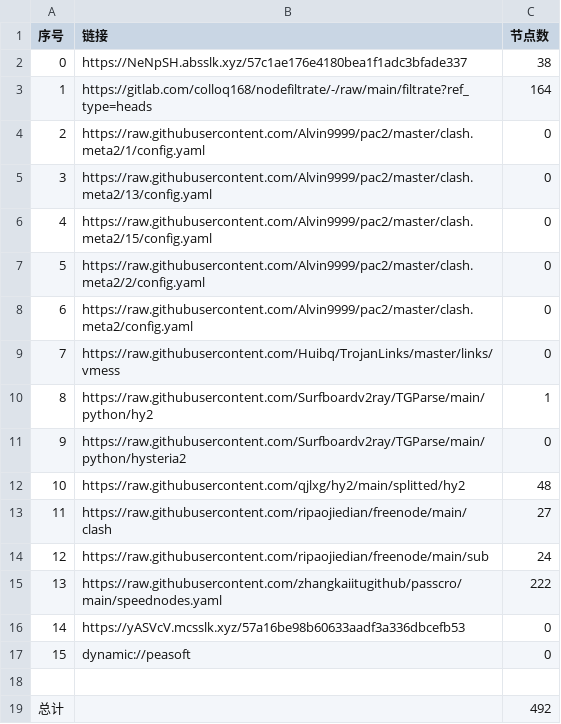
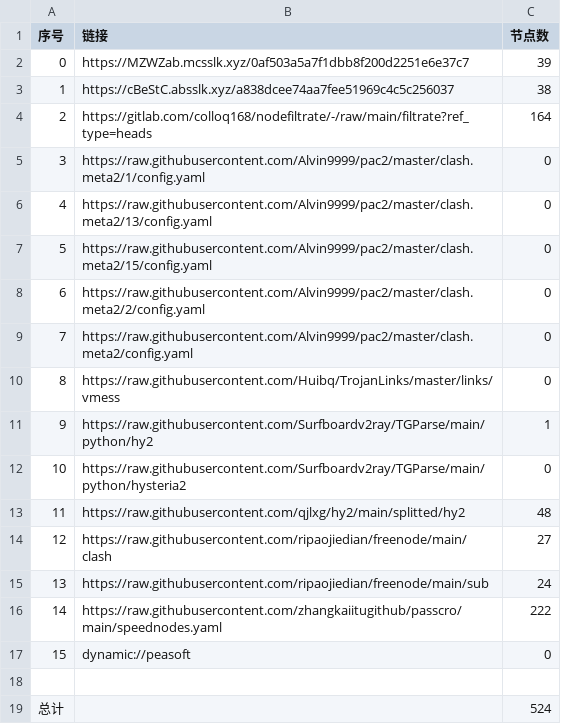
Before and after one commit to haygcao/NoMoreWalls, a CSV file: list_result.csv, drawn as a sheet; removed rows and columns are numbered as before the commit, all else as after; the diff names each change by its address in the sheet, - before the commit and + after, or states it on an @@ line.

```diff
--- a/list_result.csv
+++ b/list_result.csv
+row 2: 0 | https://MZWZab.mcsslk.xyz/0af503a5a7f1dbb8f200d2251e6e37c7 | 39
@@ column A (序号) renumbered between rows 3 and 16 @@
-B3 (链接): https://NeNpSH.absslk.xyz/57c1ae176e4180bea1f1adc3bfade337
+B3 (链接): https://cBeStC.absslk.xyz/a838dcee74aa7fee51969c4c5c256037
-row 16: 14 | https://yASVcV.mcsslk.xyz/57a16be98b60633aadf3a336dbcefb53 | 0
-C19 (节点数): 492
+C19 (节点数): 524
```
Also changed, not shown: 33 other files.
